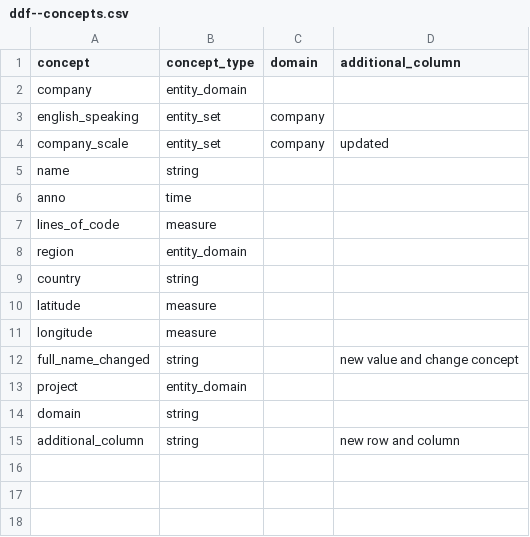
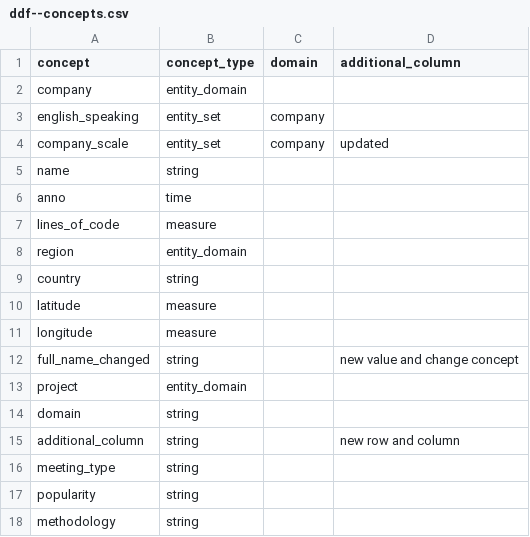
Before and after one commit to VS-work/ddf--ws-testing, a CSV file: ddf--concepts.csv, drawn as a sheet.

Commit message:
feat(translation): add datapoints file for multiple indicators

```diff
--- a/ddf--concepts.csv
+++ b/ddf--concepts.csv
@@ -15 +15,4 @@ domain,string,,
 additional_column,string,,new row and column
+meeting_type,string,,
+popularity,string,,
+methodology,string,,
```
Also changed, not shown: lang/nl-nl/ddf--entities--company.csv, 3 other files.
